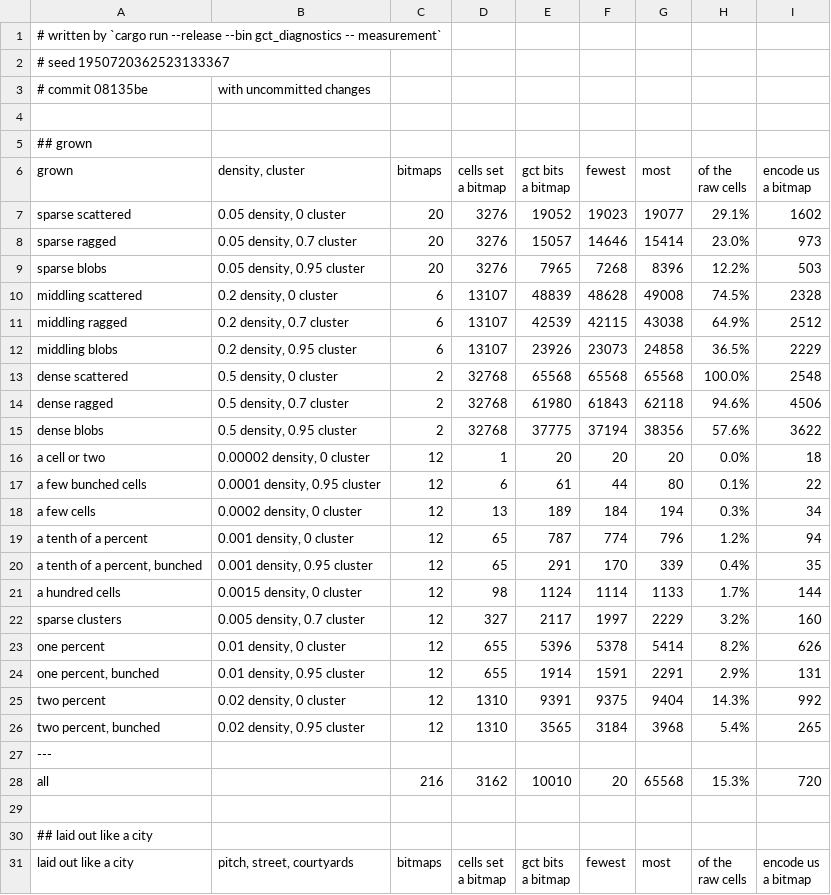
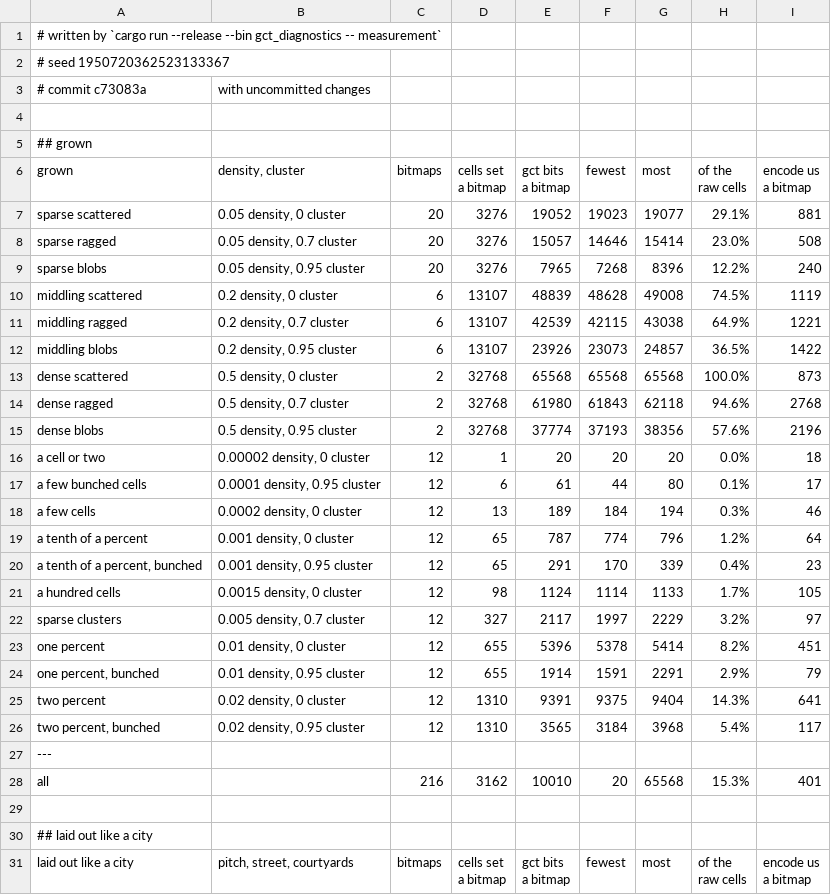
Before and after one commit to ErrorDAR32/bitmap-compression-experiments, a CSV file: docs/measurements/measurement.csv, drawn as a sheet; only a part is shown; the diff covers the shown part only.

```diff
--- a/docs/measurements/measurement.csv
+++ b/docs/measurements/measurement.csv
@@ -2,3 +2,3 @@
 # seed 1950720362523133367
-# commit 08135be, with uncommitted changes
+# commit c73083a, with uncommitted changes
 
@@ -10,24 +10,24 @@ raw cells","encode us
 a bitmap"
-sparse scattered,"0.05 density, 0 cluster",20,3276,19052,19023,19077,29.1%,1602
-sparse ragged,"0.05 density, 0.7 cluster",20,3276,15057,14646,15414,23.0%,973
-sparse blobs,"0.05 density, 0.95 cluster",20,3276,7965,7268,8396,12.2%,503
-middling scattered,"0.2 density, 0 cluster",6,13107,48839,48628,49008,74.5%,2328
-middling ragged,"0.2 density, 0.7 cluster",6,13107,42539,42115,43038,64.9%,2512
-middling blobs,"0.2 density, 0.95 cluster",6,13107,23926,23073,24858,36.5%,2229
-dense scattered,"0.5 density, 0 cluster",2,32768,65568,65568,65568,100.0%,2548
-dense ragged,"0.5 density, 0.7 cluster",2,32768,61980,61843,62118,94.6%,4506
-dense blobs,"0.5 density, 0.95 cluster",2,32768,37775,37194,38356,57.6%,3622
+sparse scattered,"0.05 density, 0 cluster",20,3276,19052,19023,19077,29.1%,881
+sparse ragged,"0.05 density, 0.7 cluster",20,3276,15057,14646,15414,23.0%,508
+sparse blobs,"0.05 density, 0.95 cluster",20,3276,7965,7268,8396,12.2%,240
+middling scattered,"0.2 density, 0 cluster",6,13107,48839,48628,49008,74.5%,1119
+middling ragged,"0.2 density, 0.7 cluster",6,13107,42539,42115,43038,64.9%,1221
+middling blobs,"0.2 density, 0.95 cluster",6,13107,23926,23073,24857,36.5%,1422
+dense scattered,"0.5 density, 0 cluster",2,32768,65568,65568,65568,100.0%,873
+dense ragged,"0.5 density, 0.7 cluster",2,32768,61980,61843,62118,94.6%,2768
+dense blobs,"0.5 density, 0.95 cluster",2,32768,37774,37193,38356,57.6%,2196
 a cell or two,"0.00002 density, 0 cluster",12,1,20,20,20,0.0%,18
-a few bunched cells,"0.0001 density, 0.95 cluster",12,6,61,44,80,0.1%,22
-a few cells,"0.0002 density, 0 cluster",12,13,189,184,194,0.3%,34
-a tenth of a percent,"0.001 density, 0 cluster",12,65,787,774,796,1.2%,94
-"a tenth of a percent, bunched","0.001 density, 0.95 cluster",12,65,291,170,339,0.4%,35
-a hundred cells,"0.0015 density, 0 cluster",12,98,1124,1114,1133,1.7%,144
-sparse clusters,"0.005 density, 0.7 cluster",12,327,2117,1997,2229,3.2%,160
-one percent,"0.01 density, 0 cluster",12,655,5396,5378,5414,8.2%,626
-"one percent, bunched","0.01 density, 0.95 cluster",12,655,1914,1591,2291,2.9%,131
-two percent,"0.02 density, 0 cluster",12,1310,9391,9375,9404,14.3%,992
-"two percent, bunched","0.02 density, 0.95 cluster",12,1310,3565,3184,3968,5.4%,265
+a few bunched cells,"0.0001 density, 0.95 cluster",12,6,61,44,80,0.1%,17
+a few cells,"0.0002 density, 0 cluster",12,13,189,184,194,0.3%,46
+a tenth of a percent,"0.001 density, 0 cluster",12,65,787,774,796,1.2%,64
+"a tenth of a percent, bunched","0.001 density, 0.95 cluster",12,65,291,170,339,0.4%,23
+a hundred cells,"0.0015 density, 0 cluster",12,98,1124,1114,1133,1.7%,105
+sparse clusters,"0.005 density, 0.7 cluster",12,327,2117,1997,2229,3.2%,97
+one percent,"0.01 density, 0 cluster",12,655,5396,5378,5414,8.2%,451
+"one percent, bunched","0.01 density, 0.95 cluster",12,655,1914,1591,2291,2.9%,79
+two percent,"0.02 density, 0 cluster",12,1310,9391,9375,9404,14.3%,641
+"two percent, bunched","0.02 density, 0.95 cluster",12,1310,3565,3184,3968,5.4%,117
 ---
-all,"",216,3162,10010,20,65568,15.3%,720
+all,"",216,3162,10010,20,65568,15.3%,401
 
```
Also changed, not shown: 59 edited cells elsewhere in this file, 6 other files.
